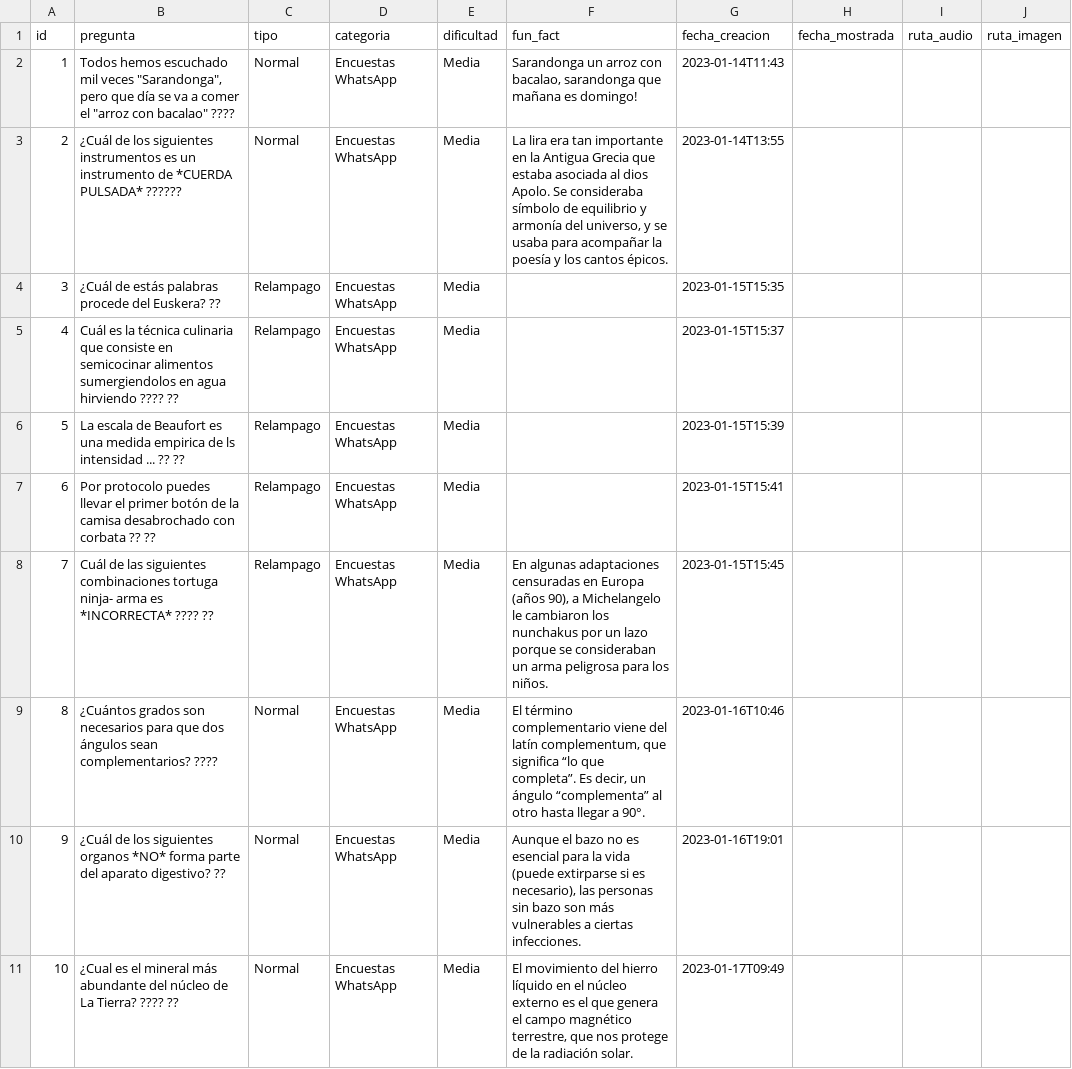
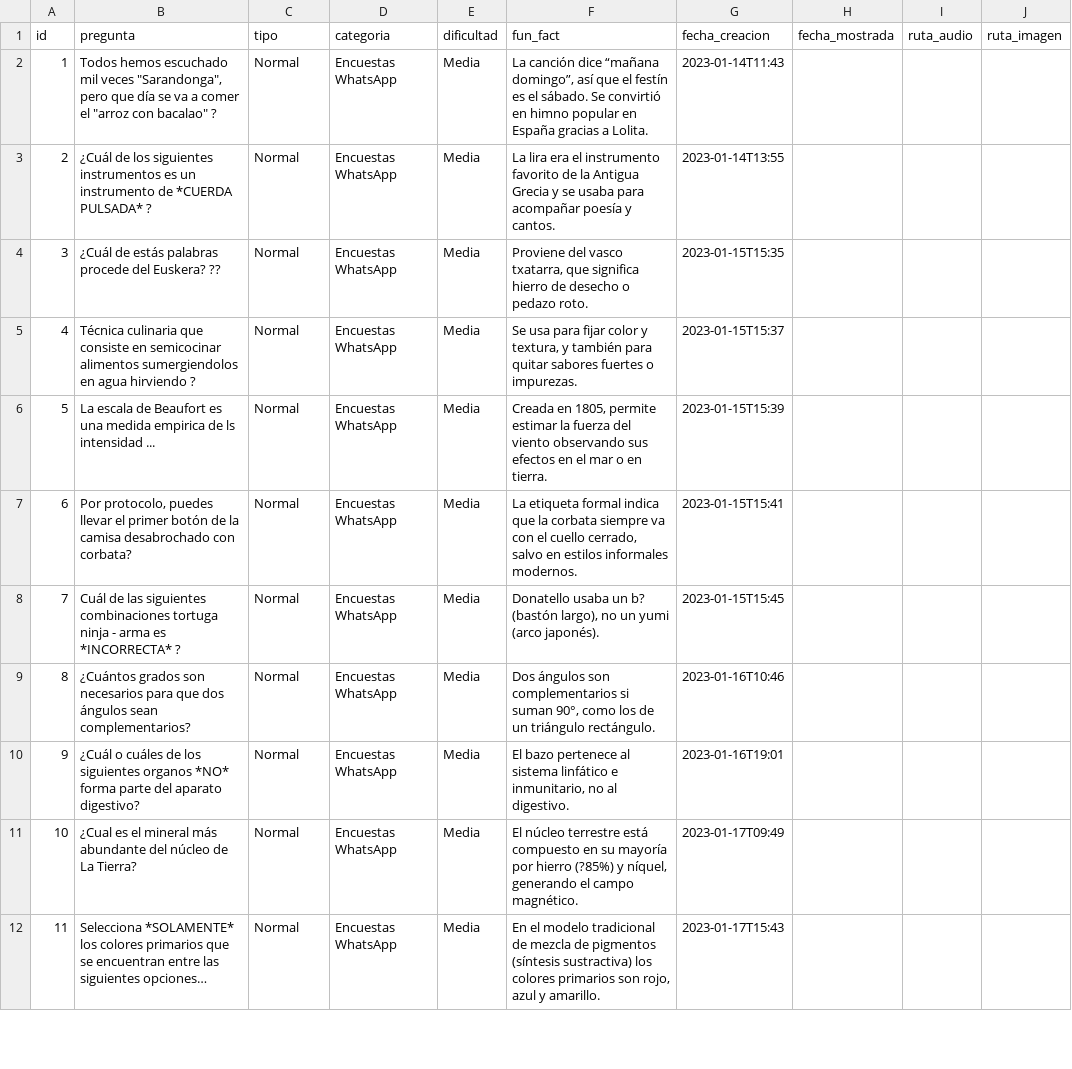
Before and after one commit to atencionpregunta/AtencionPregunta, a CSV file: PreguntasPrueba.csv, drawn as a sheet; only a part is shown; the diff covers the shown part only.

```diff
--- a/PreguntasPrueba.csv
+++ b/PreguntasPrueba.csv
@@ -1,11 +1,12 @@
 id;pregunta;tipo;categoria;dificultad;fun_fact;fecha_creacion;fecha_mostrada;ruta_audio;ruta_imagen
-1;"Todos hemos escuchado mil veces ""Sarandonga"", pero que día se va a comer el ""arroz con bacalao"" ????";Normal;Encuestas WhatsApp;Media;Sarandonga un arroz con bacalao, sarandonga que mañana es domingo!;2023-01-14T11:43;;;
-2;¿Cuál de los siguientes instrumentos es un instrumento de *CUERDA PULSADA* ??????;Normal;Encuestas WhatsApp;Media;La lira era tan importante en la Antigua Grecia que estaba asociada al dios Apolo. Se consideraba símbolo de equilibrio y armonía del universo, y se usaba para acompañar la poesía y los cantos épicos.;2023-01-14T13:55;;;
-3;¿Cuál de estás palabras procede del Euskera? ??;Relampago;Encuestas WhatsApp;Media;;2023-01-15T15:35;;;
-4;Cuál es la técnica culinaria que consiste en semicocinar alimentos sumergiendolos en agua hirviendo ???? ??;Relampago;Encuestas WhatsApp;Media;;2023-01-15T15:37;;;
-5;La escala de Beaufort es una medida empirica de ls intensidad ... ?? ??;Relampago;Encuestas WhatsApp;Media;;2023-01-15T15:39;;;
-6;Por protocolo puedes llevar el primer botón de la camisa desabrochado con corbata ?? ??;Relampago;Encuestas WhatsApp;Media;;2023-01-15T15:41;;;
-7;Cuál de las siguientes combinaciones tortuga ninja- arma es *INCORRECTA* ???? ??;Relampago;Encuestas WhatsApp;Media;En algunas adaptaciones censuradas en Europa (años 90), a Michelangelo le cambiaron los nunchakus por un lazo porque se consideraban un arma peligrosa para los niños.;2023-01-15T15:45;;;
-8;¿Cuántos grados son necesarios para que dos ángulos sean complementarios? ????;Normal;Encuestas WhatsApp;Media;El término complementario viene del latín complementum, que significa “lo que completa”. Es decir, un ángulo “complementa” al otro hasta llegar a 90°.;2023-01-16T10:46;;;
-9;¿Cuál de los siguientes organos *NO* forma parte del aparato digestivo? ??;Normal;Encuestas WhatsApp;Media;Aunque el bazo no es esencial para la vida (puede extirparse si es necesario), las personas sin bazo son más vulnerables a ciertas infecciones.;2023-01-16T19:01;;;
-10;¿Cual es el mineral más abundante del núcleo de La Tierra? ???? ??;Normal;Encuestas WhatsApp;Media;El movimiento del hierro líquido en el núcleo externo es el que genera el campo magnético terrestre, que nos protege de la radiación solar.;2023-01-17T09:49;;;
+1;"Todos hemos escuchado mil veces ""Sarandonga"", pero que día se va a comer el ""arroz con bacalao"" ?";Normal;Encuestas WhatsApp;Media;La canción dice “mañana domingo”, así que el festín es el sábado. Se convirtió en himno popular en España gracias a Lolita.;2023-01-14T11:43;;;
+2;¿Cuál de los siguientes instrumentos es un instrumento de *CUERDA PULSADA* ?;Normal;Encuestas WhatsApp;Media;La lira era el instrumento favorito de la Antigua Grecia y se usaba para acompañar poesía y cantos.;2023-01-14T13:55;;;
+3;¿Cuál de estás palabras procede del Euskera? ??;Normal;Encuestas WhatsApp;Media;Proviene del vasco txatarra, que significa hierro de desecho o pedazo roto.;2023-01-15T15:35;;;
+4;Técnica culinaria que consiste en semicocinar alimentos sumergiendolos en agua hirviendo ?;Normal;Encuestas WhatsApp;Media;Se usa para fijar color y textura, y también para quitar sabores fuertes o impurezas.;2023-01-15T15:37;;;
+5;La escala de Beaufort es una medida empirica de ls intensidad ... ;Normal;Encuestas WhatsApp;Media;Creada en 1805, permite estimar la fuerza del viento observando sus efectos en el mar o en tierra.;2023-01-15T15:39;;;
+6;Por protocolo, puedes llevar el primer botón de la camisa desabrochado con corbata?;Normal;Encuestas WhatsApp;Media;La etiqueta formal indica que la corbata siempre va con el cuello cerrado, salvo en estilos informales modernos.;2023-01-15T15:41;;;
+7;Cuál de las siguientes combinaciones tortuga ninja - arma es *INCORRECTA* ?;Normal;Encuestas WhatsApp;Media;Donatello usaba un b? (bastón largo), no un yumi (arco japonés).;2023-01-15T15:45;;;
+8;¿Cuántos grados son necesarios para que dos ángulos sean complementarios?;Normal;Encuestas WhatsApp;Media;Dos ángulos son complementarios si suman 90°, como los de un triángulo rectángulo.;2023-01-16T10:46;;;
+9;¿Cuál o cuáles de los siguientes organos *NO* forma parte del aparato digestivo? ;Normal;Encuestas WhatsApp;Media;El bazo pertenece al sistema linfático e inmunitario, no al digestivo.;2023-01-16T19:01;;;
+10;¿Cual es el mineral más abundante del núcleo de La Tierra?;Normal;Encuestas WhatsApp;Media;El núcleo terrestre está compuesto en su mayoría por hierro (?85%) y níquel, generando el campo magnético.;2023-01-17T09:49;;;
+11;Selecciona *SOLAMENTE* los colores primarios que se encuentran entre las siguientes opciones…;Normal;Encuestas WhatsApp;Media;En el modelo tradicional de mezcla de pigmentos (síntesis sustractiva) los colores primarios son rojo, azul y amarillo.;2023-01-17T15:43;;;
```
Also changed, not shown: 22 added rows and 2 edited cells elsewhere in this file, RespuestasPrueba.csv, 12 other files.
